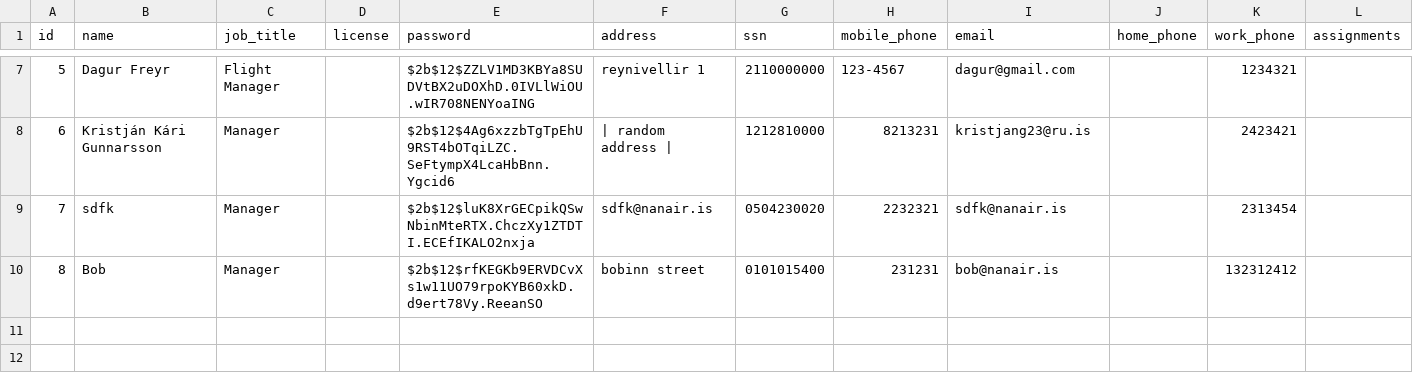
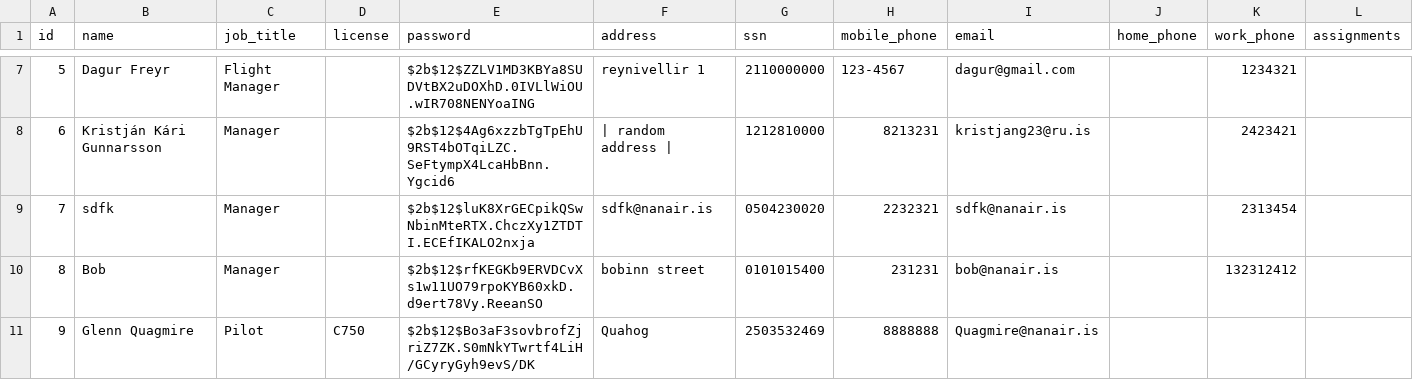
Before and after one commit to Dagurf21/T-113-VLN1, a CSV file: files/employees.csv, drawn as a sheet; only a part is shown, gaps mark what is left out; the diff names each change by its address in the sheet, - before the commit and + after, or states it on an @@ line.

Commit message:
add pilot

```diff
--- a/files/employees.csv
+++ b/files/employees.csv
+row 11: 9 | Glenn Quagmire | Pilot | C750 | $2b$12$Bo3aF3sovbrofZjriZ7ZK.S0mNkYTwrtf4LiH/GCyryGyh9evS/DK | Quahog | 2503532469 | 8888888 | Quagmire@nanair.is
```
